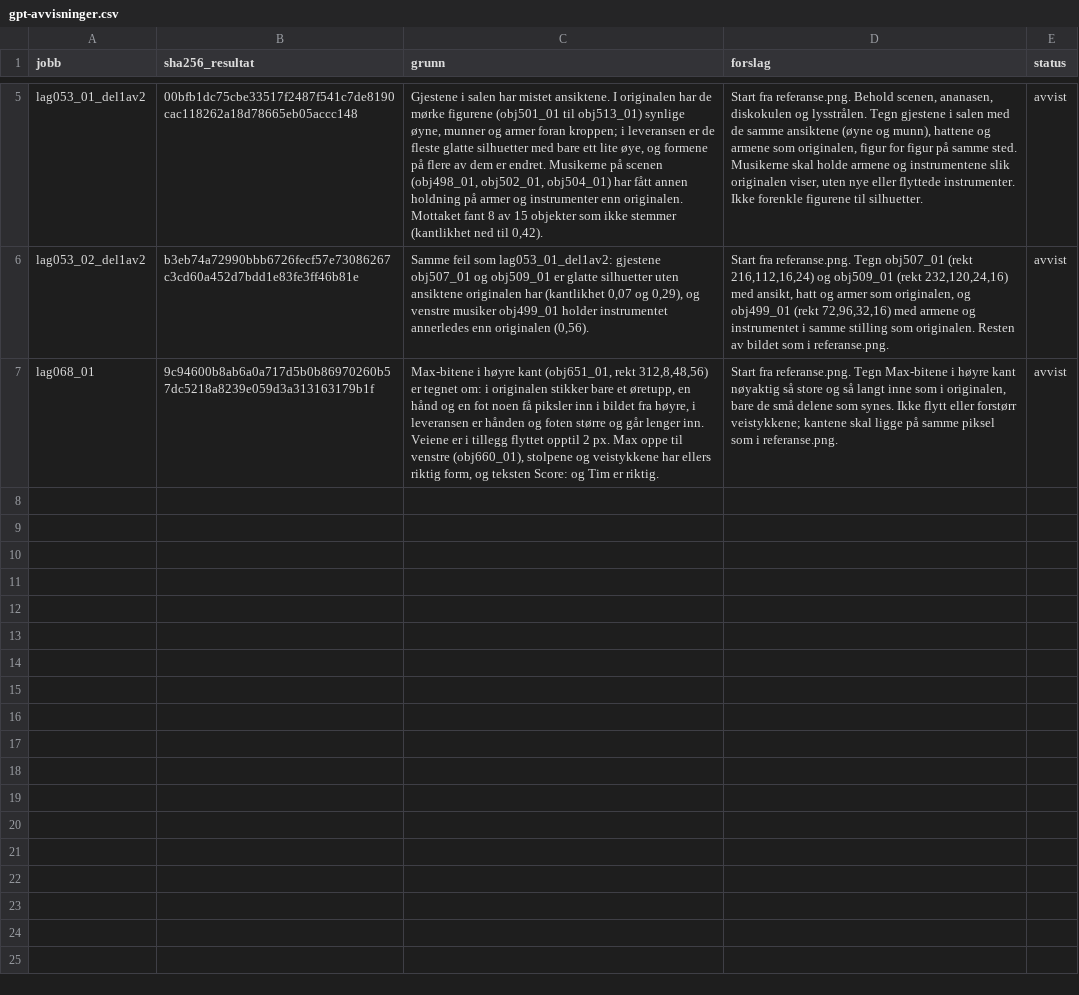
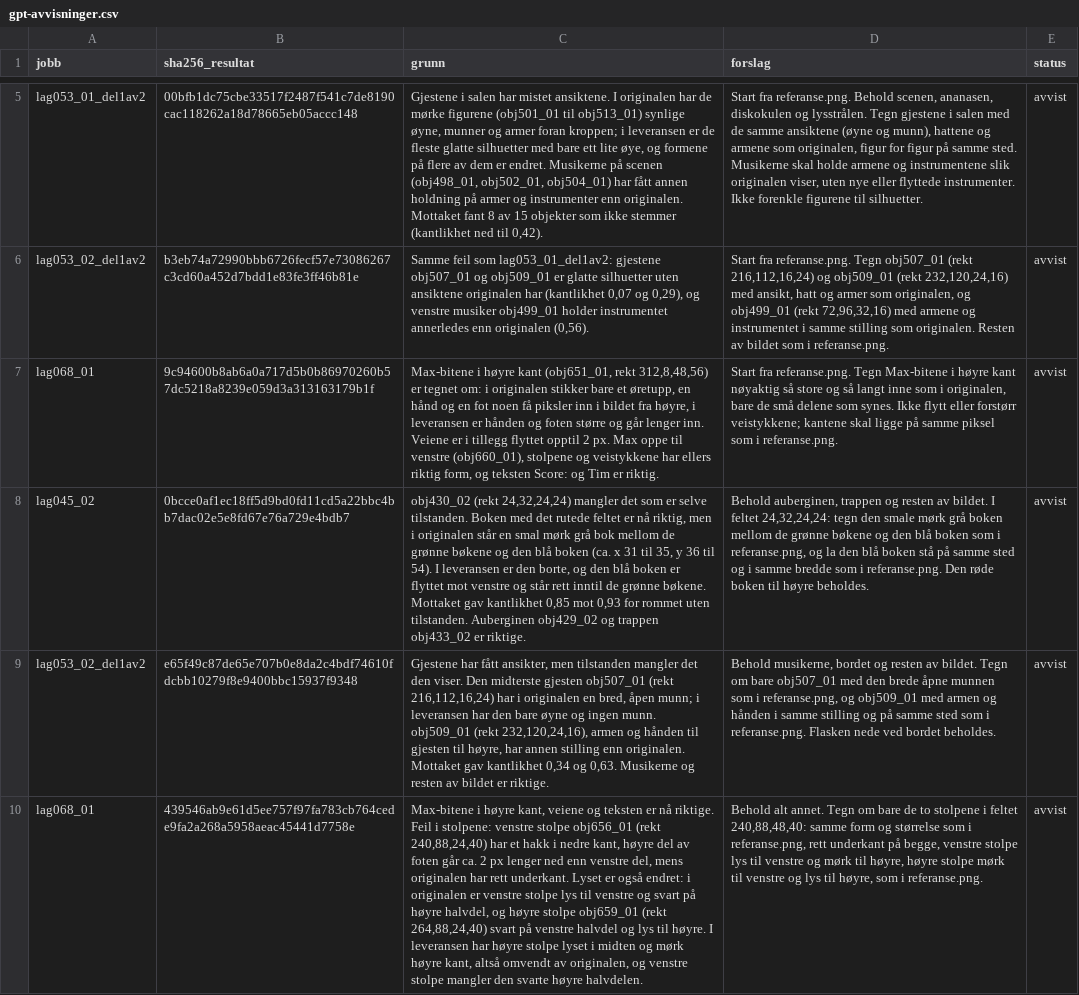
Before and after one commit to Tombonator3000/Sam-Max-HD, a CSV file: docs/gpt-avvisninger.csv, drawn as a sheet; only a part is shown, gaps mark what is left out; the diff names each change by its address in the sheet, - before the commit and + after, or states it on an @@ line.

```diff
--- a/docs/gpt-avvisninger.csv
+++ b/docs/gpt-avvisninger.csv
+row 8: lag045_02 | 0bcce0af1ec18ff5d9bd0fd11cd5a22bbc4bb7dac02e5e8fd67e76a729e4bdb7 | obj430_02 (rekt 24,32,24,24) mangler det som er selve tilstanden. Boken med det rutede feltet er nå riktig, men i originalen står en smal mørk grå bok mellom de grønne bøkene og den blå boken (ca. x 31 til 35, y 36 til 54). I leveransen er den borte, og den blå boken er flyttet mot venstre og står rett inntil de grønne bøkene. Mottaket gav kantlikhet 0,85 mot 0,93 for rommet uten tilstanden. Auberginen obj429_02 og trappen obj433_02 er riktige. | Behold auberginen, trappen og resten av bildet. I feltet 24,32,24,24: tegn den smale mørk grå boken mellom de grønne bøkene og den blå boken som i referanse.png, og la den blå boken stå på samme sted og i samme bredde som i referanse.png. Den røde boken til høyre beholdes. | avvist
+row 9: lag053_02_del1av2 | e65f49c87de65e707b0e8da2c4bdf74610fdcbb10279f8e9400bbc15937f9348 | Gjestene har fått ansikter, men tilstanden mangler det den viser. Den midterste gjesten obj507_01 (rekt 216,112,16,24) har i originalen en bred, åpen munn; i leveransen har den bare øyne og ingen munn. obj509_01 (rekt 232,120,24,16), armen og hånden til gjesten til høyre, har annen stilling enn originalen. Mottaket gav kantlikhet 0,34 og 0,63. Musikerne og resten av bildet er riktige. | Behold musikerne, bordet og resten av bildet. Tegn om bare obj507_01 med den brede åpne munnen som i referanse.png, og obj509_01 med armen og hånden i samme stilling og på samme sted som i referanse.png. Flasken nede ved bordet beholdes. | avvist
+row 10: lag068_01 | 439546ab9e61d5ee757f97fa783cb764cede9fa2a268a5958aeac45441d7758e | Max-bitene i høyre kant, veiene og teksten er nå riktige. Feil i stolpene: venstre stolpe obj656_01 (rekt 240,88,24,40) har et hakk i nedre kant, høyre del av foten går ca. 2 px lenger ned enn venstre del, mens originalen har rett underkant. Lyset er også endret: i originalen er venstre stolpe lys til venstre og svart på høyre halvdel, og høyre stolpe obj659_01 (rekt 264,88,24,40) svart på venstre halvdel og lys til høyre. I leveransen har høyre stolpe lyset i midten og mørk høyre kant, altså omvendt av originalen, og venstre stolpe mangler den svarte høyre halvdelen. | Behold alt annet. Tegn om bare de to stolpene i feltet 240,88,48,40: samme form og størrelse som i referanse.png, rett underkant på begge, venstre stolpe lys til venstre og mørk til høyre, høyre stolpe mørk til venstre og lys til høyre, som i referanse.png. | avvist
```
Also changed, not shown: 1 other file.
